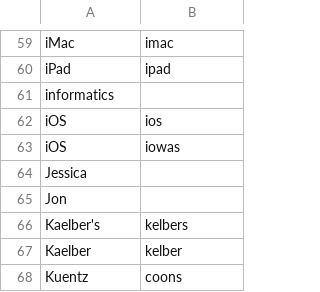
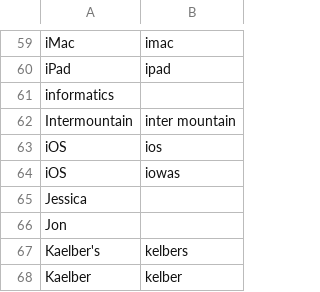
Before and after one commit to zmcgohan2/knausj_talon, a CSV file: settings/additional_words.csv, drawn as a sheet; only a part is shown, gaps mark what is left out; the shorter side is filled out with more unchanged rows.

Commit message:
Vocabulary.

```diff
--- a/settings/additional_words.csv
+++ b/settings/additional_words.csv
@@ -61,2 +61,3 @@ iPad,ipad
 informatics
+Intermountain,inter mountain
 iOS,ios
```
